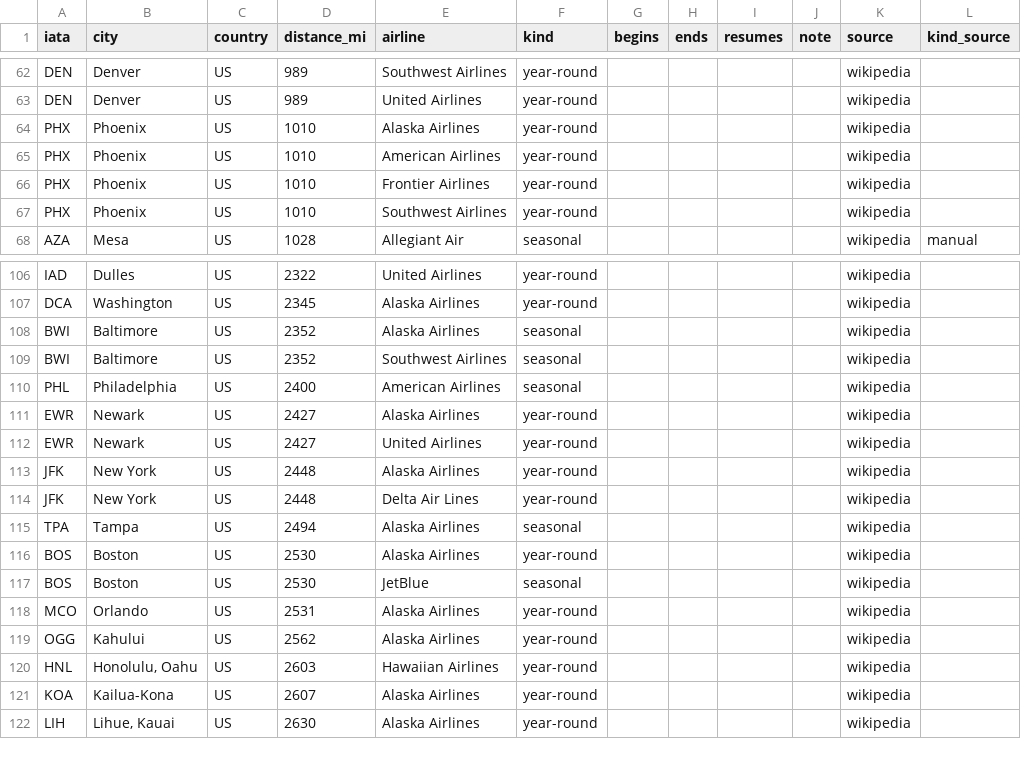
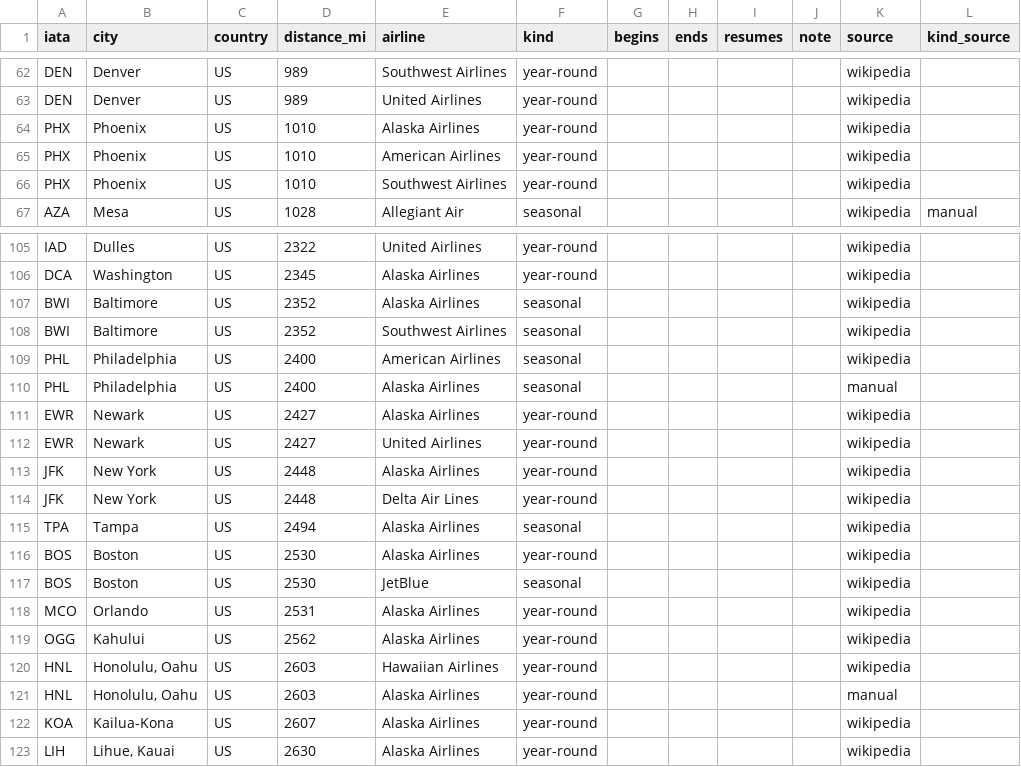
Before and after one commit to robert-d-clifton/NonStopPDX, a CSV file: data/routes.csv, drawn as a sheet; only a part is shown, gaps mark what is left out.

```diff
--- a/data/routes.csv
+++ b/data/routes.csv
@@ -65,3 +65,2 @@ PHX,Phoenix,US,1010,Alaska Airlines,year-round,,,,,wikipedia,
 PHX,Phoenix,US,1010,American Airlines,year-round,,,,,wikipedia,
-PHX,Phoenix,US,1010,Frontier Airlines,year-round,,,,,wikipedia,
 PHX,Phoenix,US,1010,Southwest Airlines,year-round,,,,,wikipedia,
@@ -110,2 +109,3 @@ BWI,Baltimore,US,2352,Southwest Airlines,seasonal,,,,,wikipedia,
 PHL,Philadelphia,US,2400,American Airlines,seasonal,,,,,wikipedia,
+PHL,Philadelphia,US,2400,Alaska Airlines,seasonal,,,,,manual,
 EWR,Newark,US,2427,Alaska Airlines,year-round,,,,,wikipedia,
@@ -120,2 +120,3 @@ OGG,Kahului,US,2562,Alaska Airlines,year-round,,,,,wikipedia,
 HNL,"Honolulu, Oahu",US,2603,Hawaiian Airlines,year-round,,,,,wikipedia,
+HNL,"Honolulu, Oahu",US,2603,Alaska Airlines,year-round,,,,,manual,
 KOA,Kailua-Kona,US,2607,Alaska Airlines,year-round,,,,,wikipedia,
```
Also changed, not shown: 3 other files.
